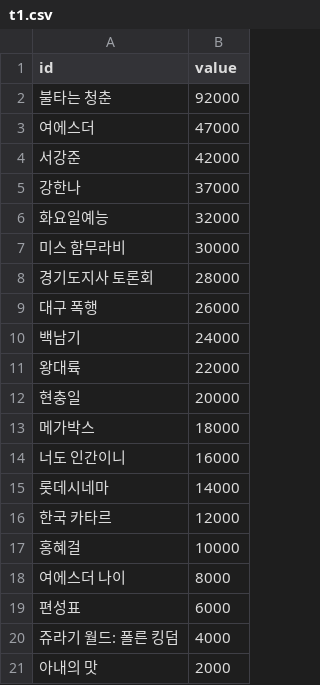
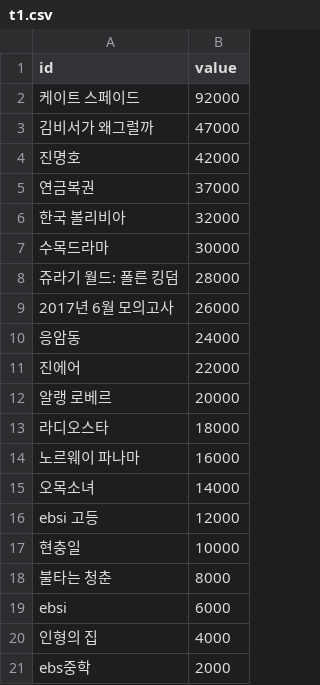
Before and after one commit to rockpell/13trend, a CSV file: hompage/t1.csv, drawn as a sheet.

```diff
--- a/hompage/t1.csv
+++ b/hompage/t1.csv
@@ -1,21 +1,21 @@
 id,value
-불타는 청춘, 92000
-여에스더, 47000
-서강준, 42000
-강한나, 37000
-화요일예능, 32000
-미스 함무라비, 30000
-경기도지사 토론회, 28000
-대구 폭행, 26000
-백남기, 24000
-왕대륙, 22000
-현충일, 20000
-메가박스, 18000
-너도 인간이니, 16000
-롯데시네마, 14000
-한국 카타르, 12000
-홍혜걸, 10000
-여에스더 나이, 8000
-편성표, 6000
-쥬라기 월드: 폴른 킹덤, 4000
-아내의 맛, 2000
+케이트 스페이드, 92000
+김비서가 왜그럴까, 47000
+진명호, 42000
+연금복권, 37000
+한국 볼리비아, 32000
+수목드라마, 30000
+쥬라기 월드: 폴른 킹덤, 28000
+2017년 6월 모의고사, 26000
+응암동, 24000
+진에어, 22000
+알랭 로베르, 20000
+라디오스타, 18000
+노르웨이 파나마, 16000
+오목소녀, 14000
+ebsi 고등, 12000
+현충일, 10000
+불타는 청춘, 8000
+ebsi, 6000
+인형의 집, 4000
+ebs중학, 2000
```
Also changed, not shown: 3 other files.
